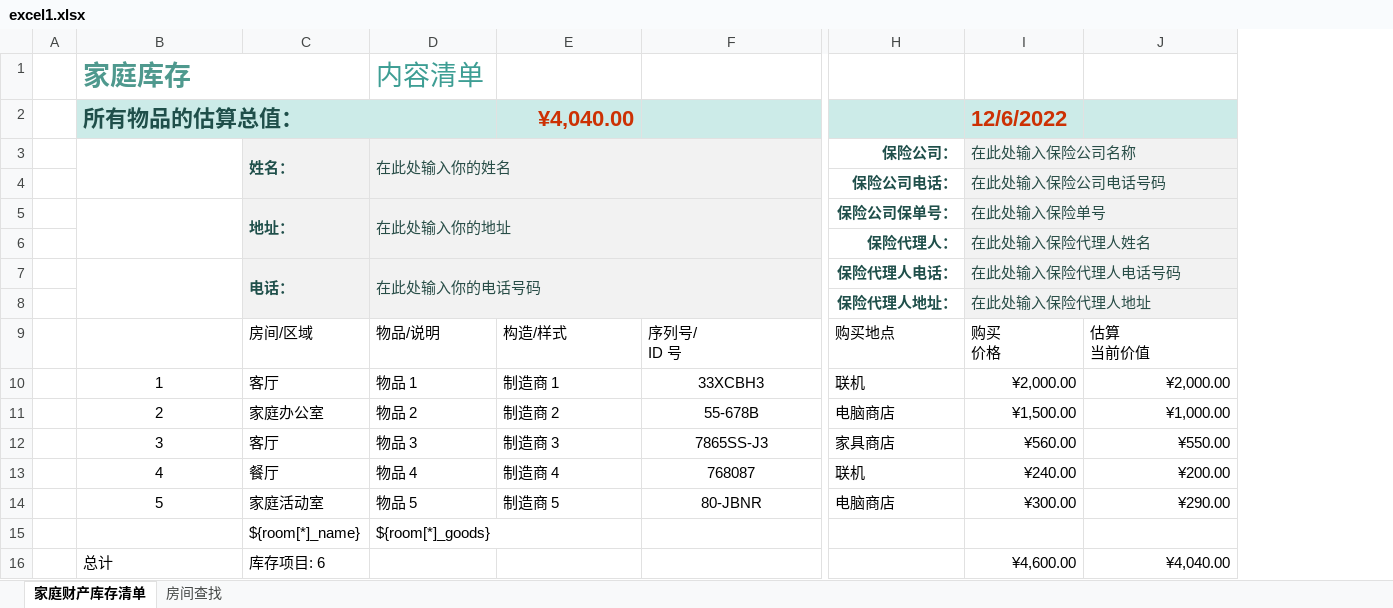
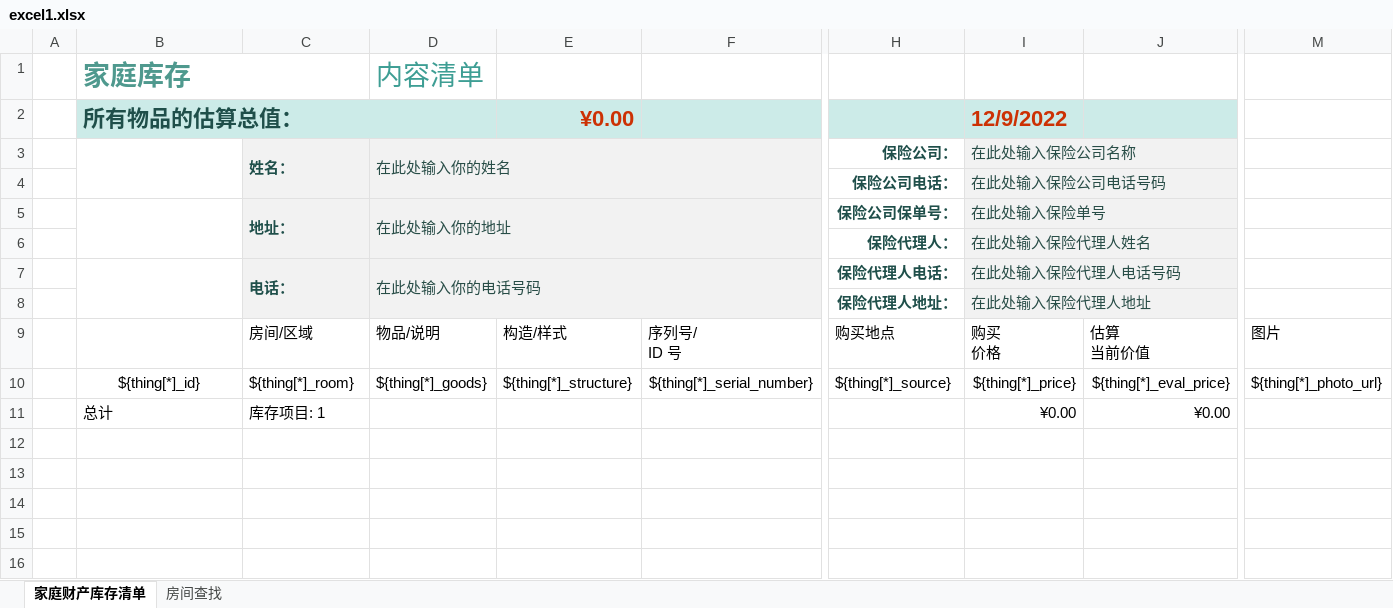
Before and after one commit to matianlongg/simple_export, an Excel workbook: template/excel1.xlsx, sheet 家庭财产库存清单, drawn as a sheet; only a part is shown, gaps mark what is left out; values as stored, in another font and other column widths than the file's, no borders; charts and pictures and conditional formats and table styles not drawn; removed rows and columns are numbered as before the commit, all else as after; rows hold the shown columns only; the diff names each change by its address in the sheet, - before the commit and + after, or states it on an @@ line.

```diff
--- a/template/excel1.xlsx (sheet 家庭财产库存清单)
+++ b/template/excel1.xlsx (sheet 家庭财产库存清单)
+column M, row 9: 图片
-E2: ¥4,040.00
+E2: ¥0.00
-I2: 12/6/2022
+I2: 12/9/2022
-row 10:  | 1 | 客厅 | 物品 1 | 制造商 1 | 33XCBH3 | 联机 | ¥2,000.00 | ¥2,000.00
-row 11:  | 2 | 家庭办公室 | 物品 2 | 制造商 2 | 55-678B | 电脑商店 | ¥1,500.00 | ¥1,000.00
-row 12:  | 3 | 客厅 | 物品 3 | 制造商 3 | 7865SS-J3 | 家具商店 | ¥560.00 | ¥550.00
-row 13:  | 4 | 餐厅 | 物品 4 | 制造商 4 | 768087 | 联机 | ¥240.00 | ¥200.00
-row 14:  | 5 | 家庭活动室 | 物品 5 | 制造商 5 | 80-JBNR | 电脑商店 | ¥300.00 | ¥290.00
-row 15:  |  | ${room[*]_name} | ${room[*]_goods}
+row 10:  | ${thing[*]_id} | ${thing[*]_room} | ${thing[*]_goods} | ${thing[*]_structure} | ${thing[*]_serial_number} | ${thing[*]_source} | ${thing[*]_price} | ${thing[*]_eval_price} | ${thing[*]_photo_url}
-C11: 库存项目: 6
+C11: 库存项目: 1
-I11: ¥4,600.00
+I11: ¥0.00
-J11: ¥4,040.00
+J11: ¥0.00
```
Also changed, not shown: sheet 房间查找, charts or pictures, template/excel2.xlsx, 4 other files.
